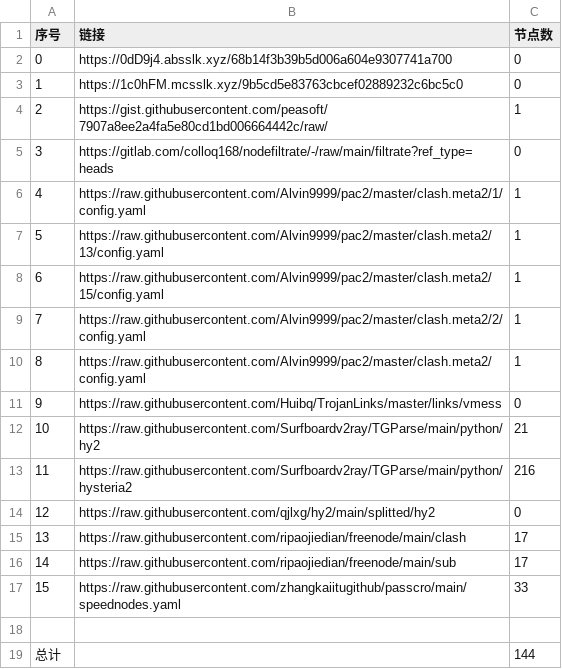
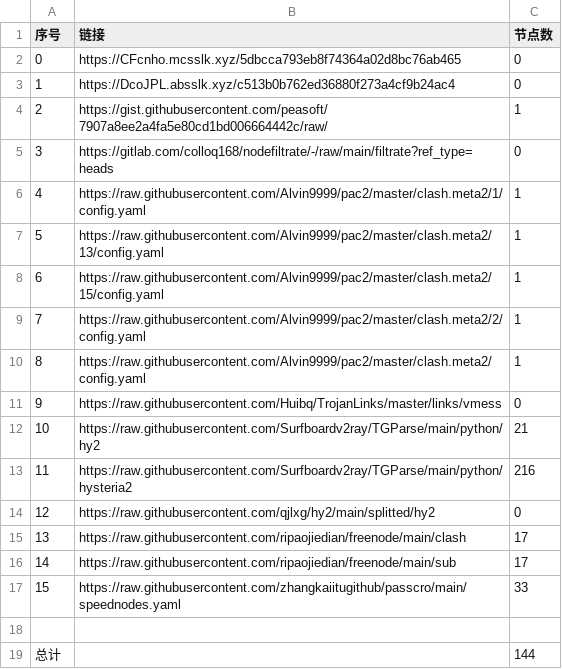
Before and after one commit to a56296909/NoMoreWalls, a CSV file: list_result.csv, drawn as a sheet.

```diff
--- a/list_result.csv
+++ b/list_result.csv
@@ -1,4 +1,4 @@
 序号,链接,节点数
-0,https://0dD9j4.absslk.xyz/68b14f3b39b5d006a604e9307741a700,0
-1,https://1c0hFM.mcsslk.xyz/9b5cd5e83763cbcef02889232c6bc5c0,0
+0,https://CFcnho.mcsslk.xyz/5dbcca793eb8f74364a02d8bc76ab465,0
+1,https://DcoJPL.absslk.xyz/c513b0b762ed36880f273a4cf9b24ac4,0
 2,https://gist.githubusercontent.com/peasoft/7907a8ee2a4fa5e80cd1bd006664442c/raw/,1
```
Also changed, not shown: 3 other files.
